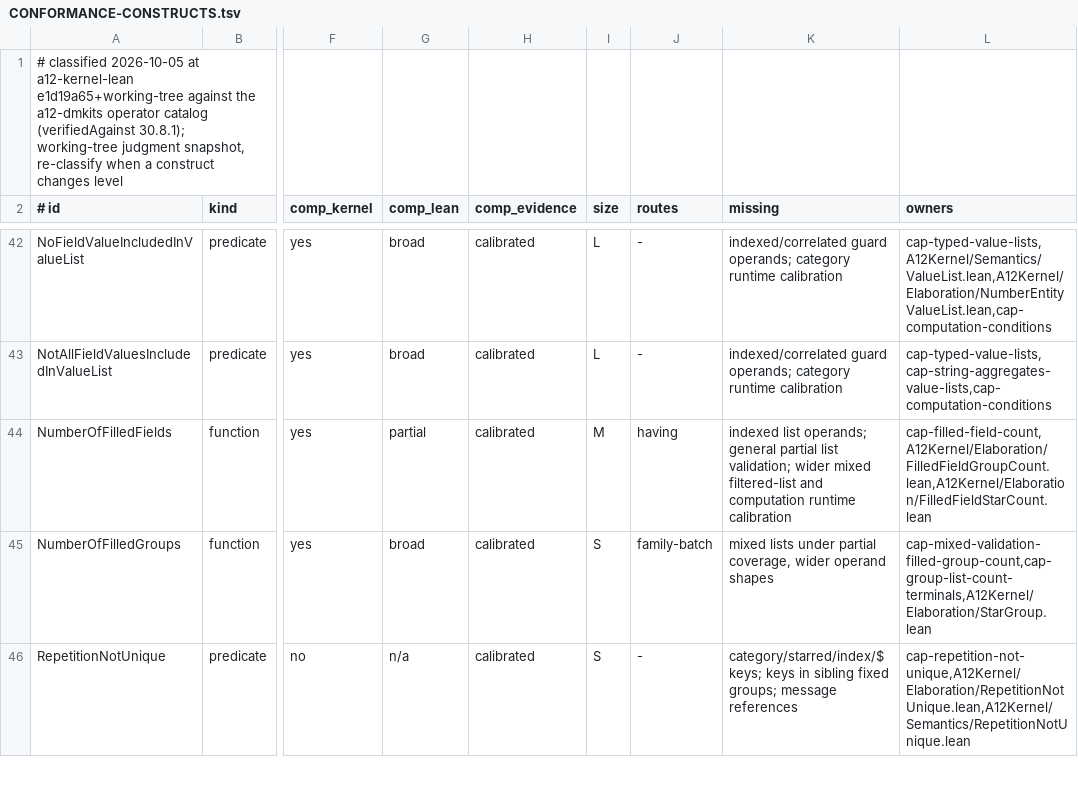
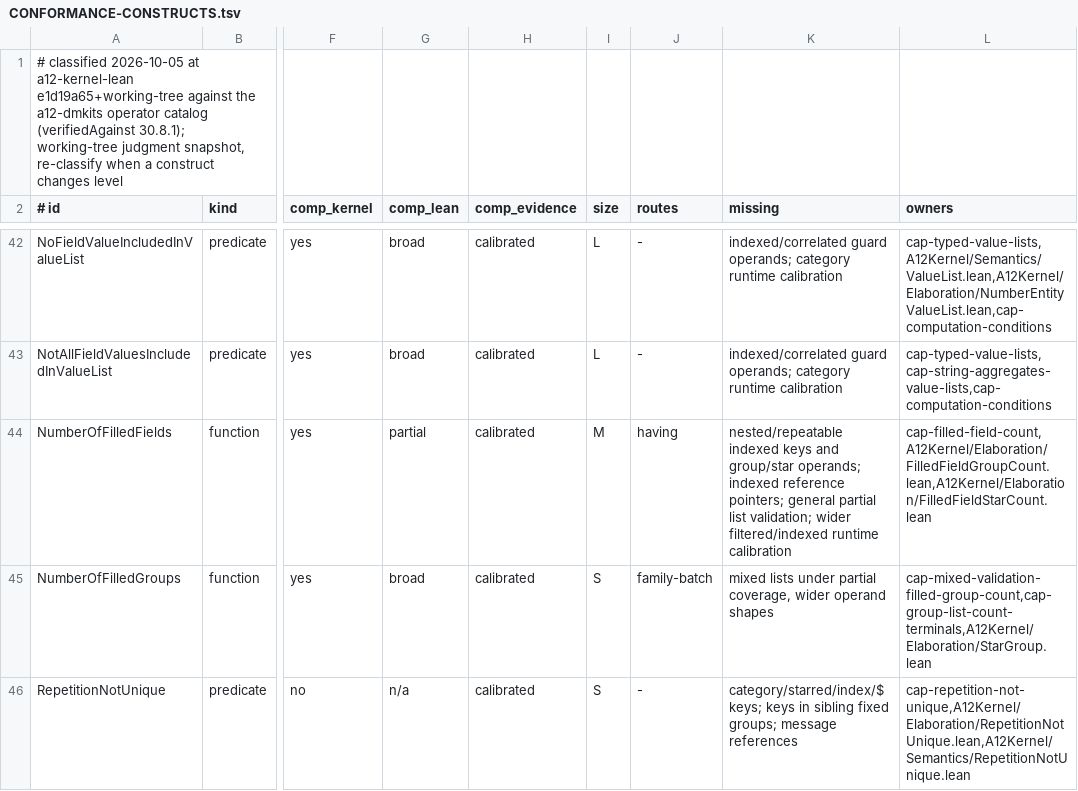
Before and after one commit to mbackschat/a12-kernel-lean, a TSV file: docs/CONFORMANCE-CONSTRUCTS.tsv, drawn as a sheet; only a part is shown, gaps mark what is left out; the diff names each change by its address in the sheet, - before the commit and + after, or states it on an @@ line.

Commit message:
feat(counts): evaluate indexed field operands across both arms
Use the declaration-certified selector with current computation reads while preserving numeric lookup identity and authored operand identity. The family exceeds the capsule line target because introducing the shared indexed operand requires explicit admission or refusal across its existing consumers and execution paths.

```diff
--- a/docs/CONFORMANCE-CONSTRUCTS.tsv
+++ b/docs/CONFORMANCE-CONSTRUCTS.tsv
-K44 (missing): indexed list operands; general partial list validation; wider mixed filtered-list and computation runtime calibration
+K44 (missing): nested/repeatable indexed keys and group/star operands; indexed reference pointers; general partial list validation; wider filtered/indexed runtime calibration
```
Also changed, not shown: 48 other files.
